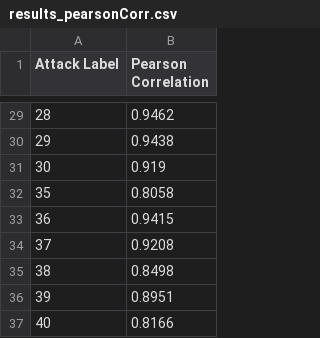
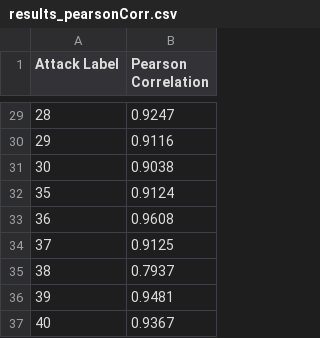
Before and after one commit to jsakhnin/multiclass_IDS_smartgrid, a CSV file: output/results_pearsonCorr.csv, drawn as a sheet; only a part is shown, gaps mark what is left out; the diff covers the shown part only.

```diff
--- a/output/results_pearsonCorr.csv
+++ b/output/results_pearsonCorr.csv
@@ -29,9 +29,9 @@ Attack Label,Pearson Correlation
-28,0.9462
-29,0.9438
-30,0.919
-35,0.8058
-36,0.9415
-37,0.9208
-38,0.8498
-39,0.8951
-40,0.8166
+28,0.9247
+29,0.9116
+30,0.9038
+35,0.9124
+36,0.9608
+37,0.9125
+38,0.7937
+39,0.9481
+40,0.9367
```
Also changed, not shown: 27 edited cells elsewhere in this file, 35 other files.
